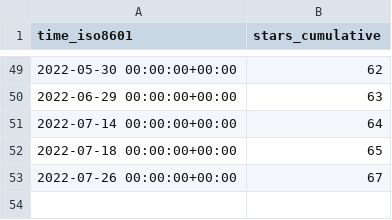
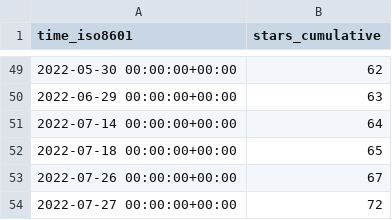
Before and after one commit to aws-samples/aws-customer-playbook-framework, a CSV file: aws-samples/aws-customer-playbook-framework/ghrs-data/stargazers.csv, drawn as a sheet; only a part is shown, gaps mark what is left out.

```diff
--- a/aws-samples/aws-customer-playbook-framework/ghrs-data/stargazers.csv
+++ b/aws-samples/aws-customer-playbook-framework/ghrs-data/stargazers.csv
@@ -53 +53,2 @@ time_iso8601,stars_cumulative
 2022-07-26 00:00:00+00:00,67
+2022-07-27 00:00:00+00:00,72
```
